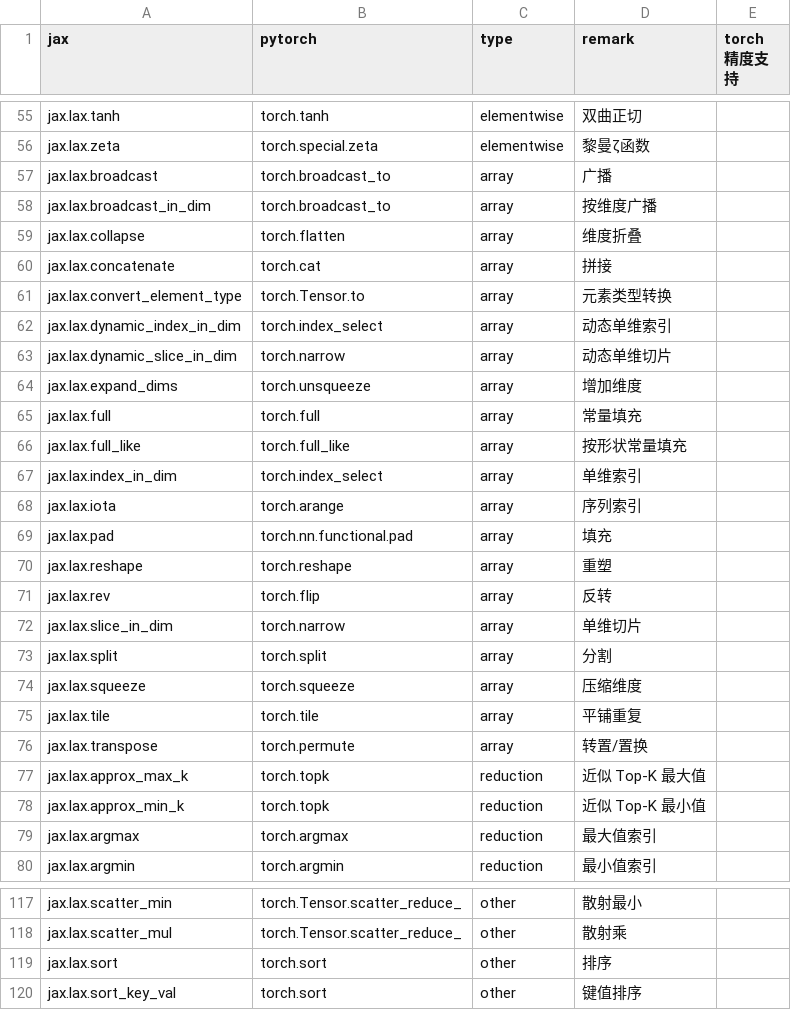
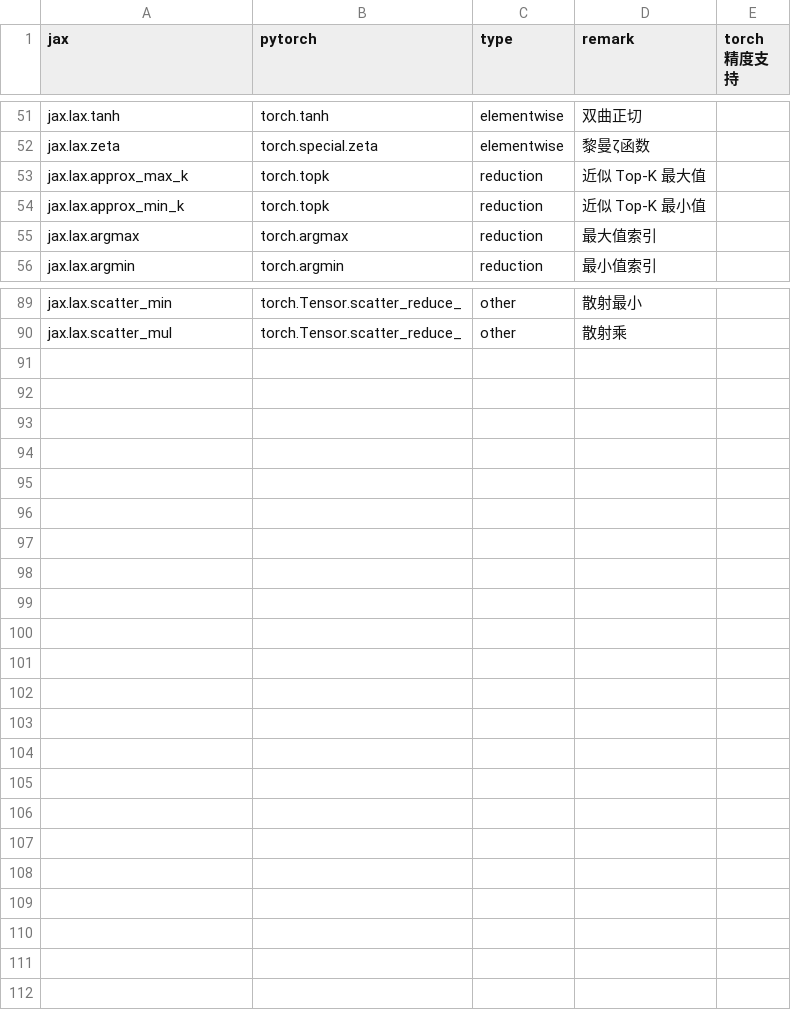
Before and after one commit to lingebeng/FUEL-JAX, a CSV file: dataset/jax2torch_map.csv, drawn as a sheet; only a part is shown, gaps mark what is left out; the diff covers the shown part only; the diff names each change by its address in the sheet, - before the commit and + after, or states it on an @@ line.

Commit message:
[Feat] update the jax2torch map file and add test template in single op's valid

```diff
--- a/dataset/jax2torch_map.csv
+++ b/dataset/jax2torch_map.csv
-row 57: jax.lax.broadcast | torch.broadcast_to | array | 广播
-row 58: jax.lax.broadcast_in_dim | torch.broadcast_to | array | 按维度广播
-row 59: jax.lax.collapse | torch.flatten | array | 维度折叠
-row 60: jax.lax.concatenate | torch.cat | array | 拼接
-row 61: jax.lax.convert_element_type | torch.Tensor.to | array | 元素类型转换
-row 62: jax.lax.dynamic_index_in_dim | torch.index_select | array | 动态单维索引
-row 63: jax.lax.dynamic_slice_in_dim | torch.narrow | array | 动态单维切片
-row 64: jax.lax.expand_dims | torch.unsqueeze | array | 增加维度
-row 65: jax.lax.full | torch.full | array | 常量填充
-row 66: jax.lax.full_like | torch.full_like | array | 按形状常量填充
-row 67: jax.lax.index_in_dim | torch.index_select | array | 单维索引
-row 68: jax.lax.iota | torch.arange | array | 序列索引
-row 69: jax.lax.pad | torch.nn.functional.pad | array | 填充
-row 70: jax.lax.reshape | torch.reshape | array | 重塑
-row 71: jax.lax.rev | torch.flip | array | 反转
-row 72: jax.lax.slice_in_dim | torch.narrow | array | 单维切片
-row 73: jax.lax.split | torch.split | array | 分割
-row 74: jax.lax.squeeze | torch.squeeze | array | 压缩维度
-row 75: jax.lax.tile | torch.tile | array | 平铺重复
-row 76: jax.lax.transpose | torch.permute | array | 转置/置换
-row 119: jax.lax.sort | torch.sort | other | 排序
-row 120: jax.lax.sort_key_val | torch.sort | other | 键值排序
```
Also changed, not shown: 8 removed rows and 1 edited cell elsewhere in this file, 6 other files.
